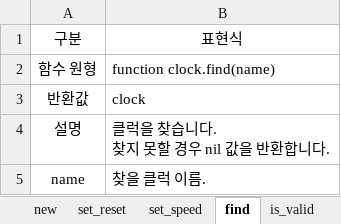
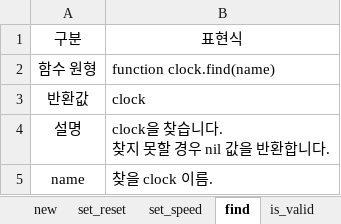
Before and after one commit to testdrive-profiling-master/profiles, an Excel workbook: Common/doc/verigen/media/instruction_clock.xlsx, sheet find, drawn as a sheet; values as stored, in another font and other column widths than the file's, no borders; ↵ is a line break in a cell; the diff names each change by its address in the sheet, - before the commit and + after, or states it on an @@ line.

```diff
--- a/Common/doc/verigen/media/instruction_clock.xlsx (sheet find)
+++ b/Common/doc/verigen/media/instruction_clock.xlsx (sheet find)
-B4: 클럭을 찾습니다. ↵ 찾지 못할 경우 nil 값을 반환합니다.
+B4: clock을 찾습니다. ↵ 찾지 못할 경우 nil 값을 반환합니다.
-B5: 찾을 클럭 이름.
+B5: 찾을 clock 이름.
```
Also changed, not shown: sheet summary, sheet new, sheet is_valid, sheet set_reset, sheet set_speed, 8 other files.
